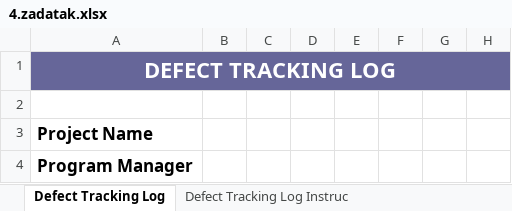
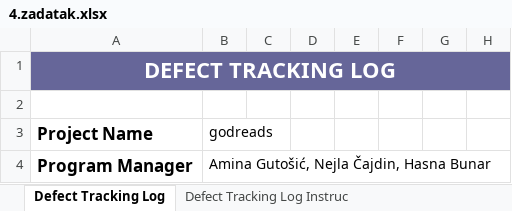
Before and after one commit to nejlac/FM-seminarski, an Excel workbook: 4.zadatak.xlsx, sheet Defect Tracking Log, drawn as a sheet; only a part is shown; values as stored, in another font and other column widths than the file's, no borders; the diff covers the shown part only; the diff names each change by its address in the sheet, - before the commit and + after, or states it on an @@ line.

Commit message:
Grupa bugića

```diff
--- a/4.zadatak.xlsx (sheet Defect Tracking Log)
+++ b/4.zadatak.xlsx (sheet Defect Tracking Log)
-B3: (empty)
+B3: godreads
-B4: (empty)
+B4: Amina Gutošić, Nejla Čajdin, Hasna Bunar
```
Also changed, not shown: 78 edited cells and cell formats elsewhere in this sheet, sheet Defect Tracking Log Instruc.
